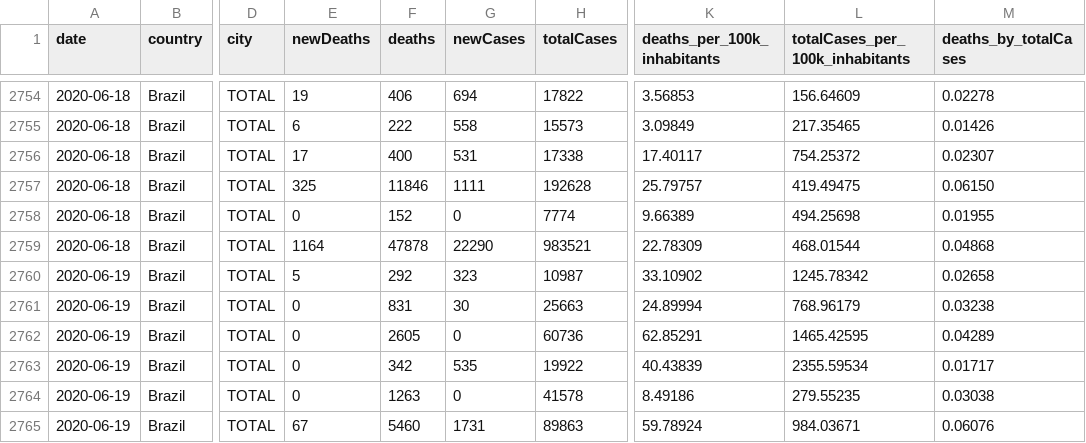
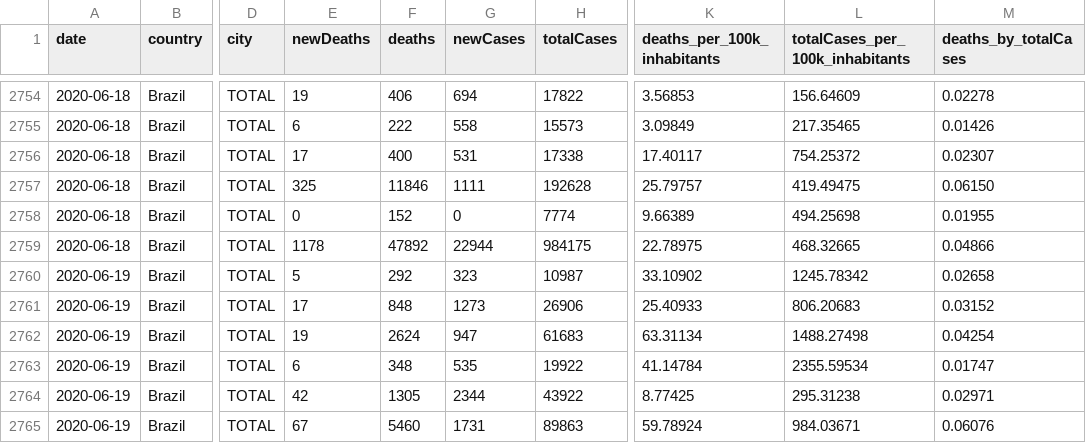
Before and after one commit to spdrio/covid19br, a CSV file: cases-brazil-states.csv, drawn as a sheet; only a part is shown, gaps mark what is left out; the diff covers the shown part only; the diff names each change by its address in the sheet, - before the commit and + after, or states it on an @@ line.

```diff
--- a/cases-brazil-states.csv
+++ b/cases-brazil-states.csv
-E2759 (newDeaths): 1164
+E2759 (newDeaths): 1178
-F2759 (deaths): 47878
+F2759 (deaths): 47892
-G2759 (newCases): 22290
+G2759 (newCases): 22944
-H2759 (totalCases): 983521
+H2759 (totalCases): 984175
-K2759 (deaths_per_100k_inhabitants): 22.78309
+K2759 (deaths_per_100k_inhabitants): 22.78975
-L2759 (totalCases_per_100k_inhabitants): 468.01544
+L2759 (totalCases_per_100k_inhabitants): 468.32665
-M2759 (deaths_by_totalCases): 0.04868
+M2759 (deaths_by_totalCases): 0.04866
-E2761 (newDeaths): 0
+E2761 (newDeaths): 17
-F2761 (deaths): 831
+F2761 (deaths): 848
-G2761 (newCases): 30
+G2761 (newCases): 1273
-H2761 (totalCases): 25663
+H2761 (totalCases): 26906
-K2761 (deaths_per_100k_inhabitants): 24.89994
+K2761 (deaths_per_100k_inhabitants): 25.40933
-L2761 (totalCases_per_100k_inhabitants): 768.96179
+L2761 (totalCases_per_100k_inhabitants): 806.20683
-M2761 (deaths_by_totalCases): 0.03238
+M2761 (deaths_by_totalCases): 0.03152
-E2762 (newDeaths): 0
+E2762 (newDeaths): 19
-F2762 (deaths): 2605
+F2762 (deaths): 2624
-G2762 (newCases): 0
+G2762 (newCases): 947
-H2762 (totalCases): 60736
+H2762 (totalCases): 61683
-K2762 (deaths_per_100k_inhabitants): 62.85291
+K2762 (deaths_per_100k_inhabitants): 63.31134
-L2762 (totalCases_per_100k_inhabitants): 1465.42595
+L2762 (totalCases_per_100k_inhabitants): 1488.27498
-M2762 (deaths_by_totalCases): 0.04289
+M2762 (deaths_by_totalCases): 0.04254
-E2763 (newDeaths): 0
+E2763 (newDeaths): 6
-F2763 (deaths): 342
+F2763 (deaths): 348
-K2763 (deaths_per_100k_inhabitants): 40.43839
+K2763 (deaths_per_100k_inhabitants): 41.14784
-M2763 (deaths_by_totalCases): 0.01717
+M2763 (deaths_by_totalCases): 0.01747
-E2764 (newDeaths): 0
+E2764 (newDeaths): 42
-F2764 (deaths): 1263
+F2764 (deaths): 1305
-G2764 (newCases): 0
+G2764 (newCases): 2344
-H2764 (totalCases): 41578
+H2764 (totalCases): 43922
-K2764 (deaths_per_100k_inhabitants): 8.49186
+K2764 (deaths_per_100k_inhabitants): 8.77425
-L2764 (totalCases_per_100k_inhabitants): 279.55235
+L2764 (totalCases_per_100k_inhabitants): 295.31238
-M2764 (deaths_by_totalCases): 0.03038
+M2764 (deaths_by_totalCases): 0.02971
```
Also changed, not shown: 101 edited cells elsewhere in this file, cases-brazil-cities.csv, cases-brazil-total.csv, 3 other files.
